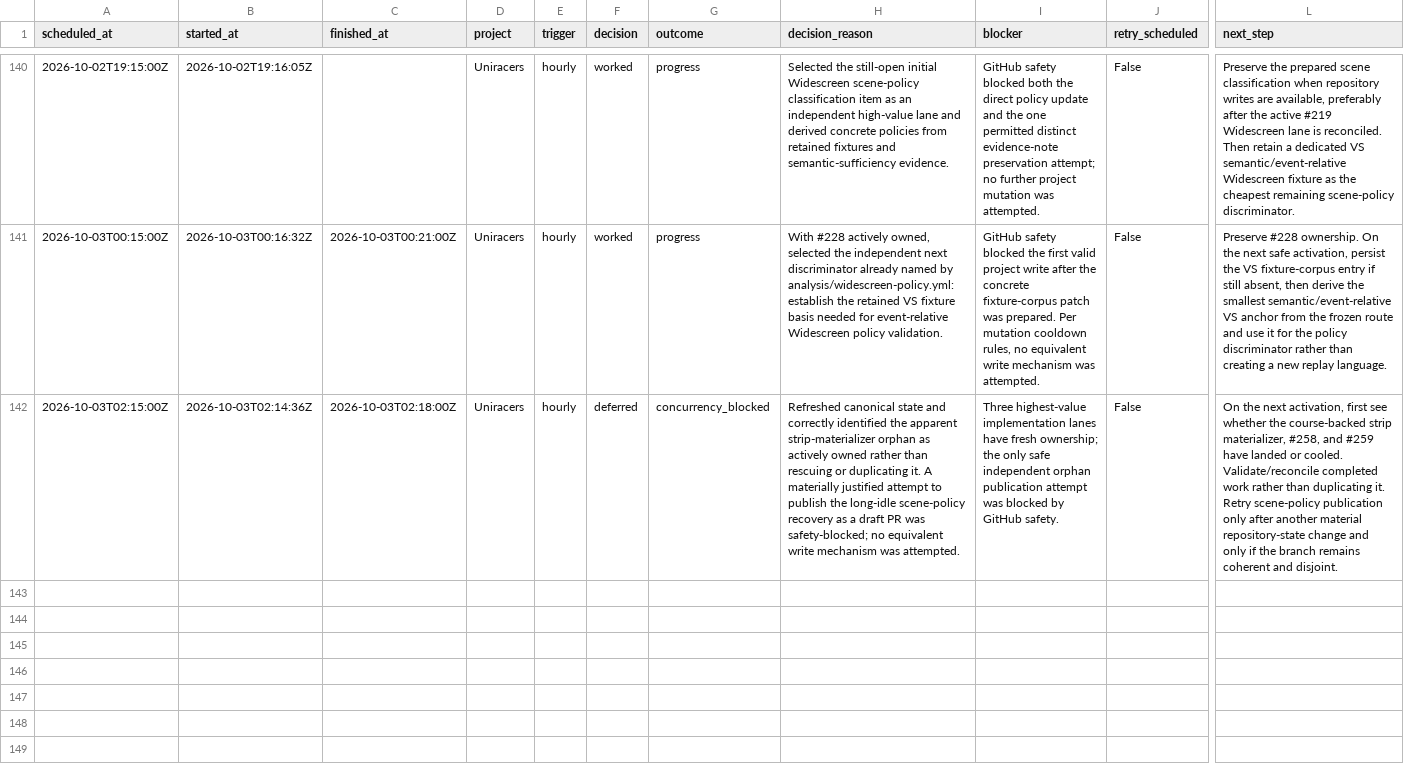
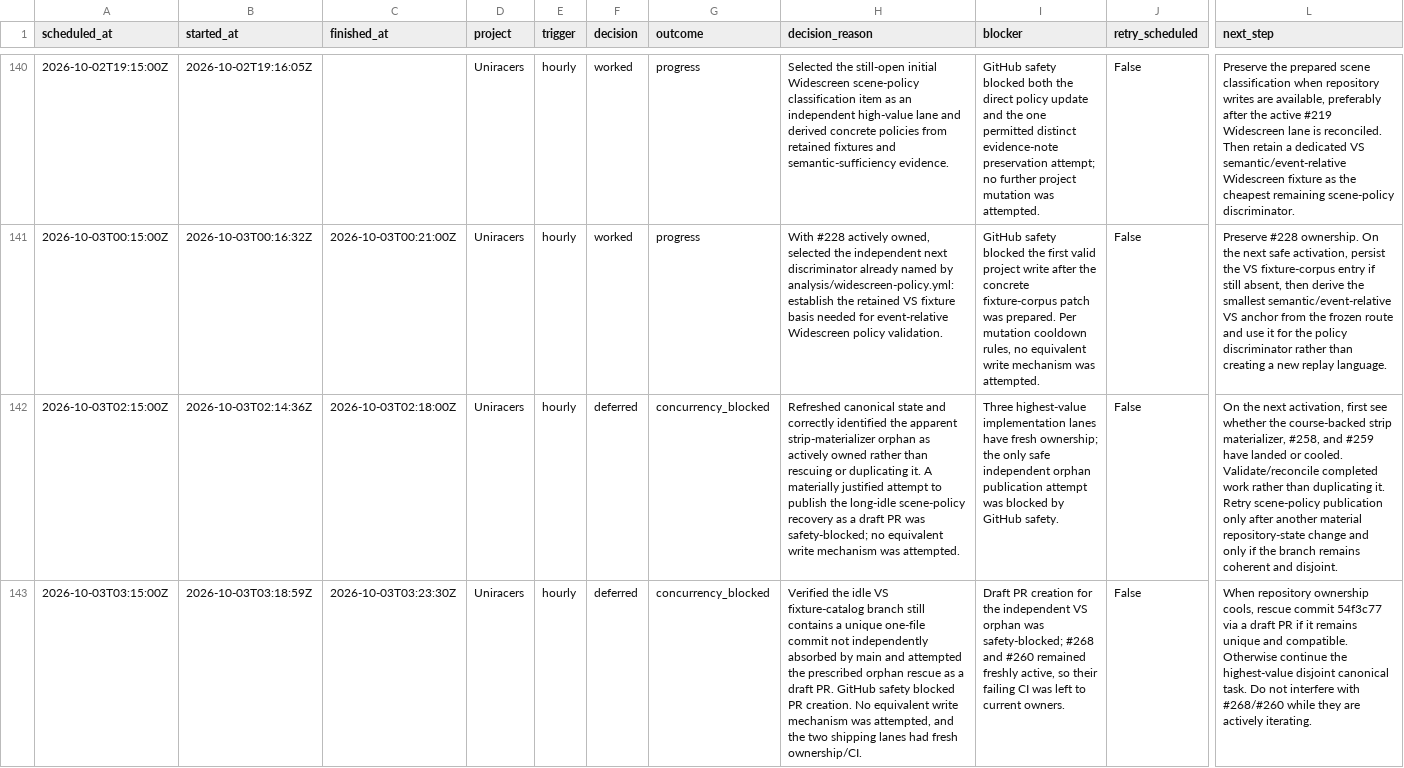
Before and after one commit to GBIDEVELOPMENT/general-purpose, a CSV file: reports/automation-runs.csv, drawn as a sheet; only a part is shown, gaps mark what is left out; rows hold the shown columns only; the diff names each change by its address in the sheet, - before the commit and + after, or states it on an @@ line.

```diff
--- a/reports/automation-runs.csv
+++ b/reports/automation-runs.csv
+row 143: 2026-10-03T03:15:00Z | 2026-10-03T03:18:59Z | 2026-10-03T03:23:30Z | Uniracers | hourly | deferred | concurrency_blocked | Verified the idle VS fixture-catalog branch still contains a unique one-file commit not independently absorbed by main and attempted the prescribed orphan rescue as a draft PR. GitHub safety blocked PR creation. No equivalent write mechanism was attempted, and the two shipping lanes had fresh ownership/CI. | Draft PR creation for the independent VS orphan was safety-blocked; #268 and #260 remained freshly active, so their failing CI was left to current owners. | False | When repository ownership cools, rescue commit 54f3c77 via a draft PR if it remains unique and compatible. Otherwise continue the highest-value disjoint canonical task. Do not interfere with #268/#260 while they are actively iterating.
```
Also changed, not shown: 1 other file.
